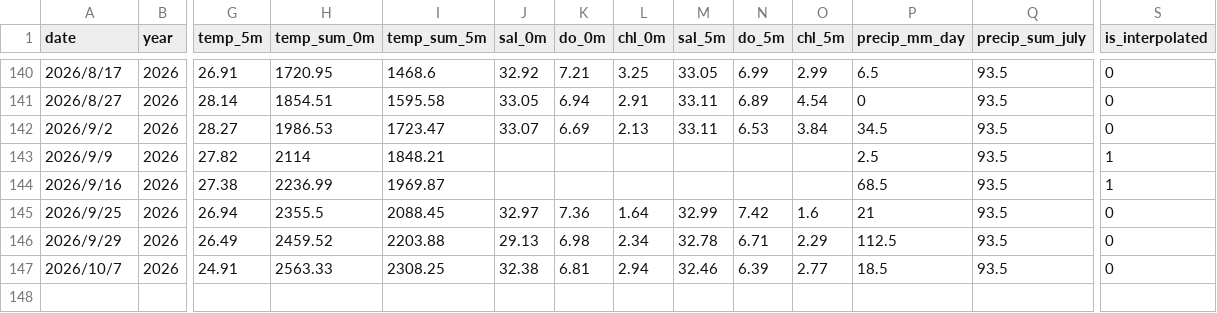
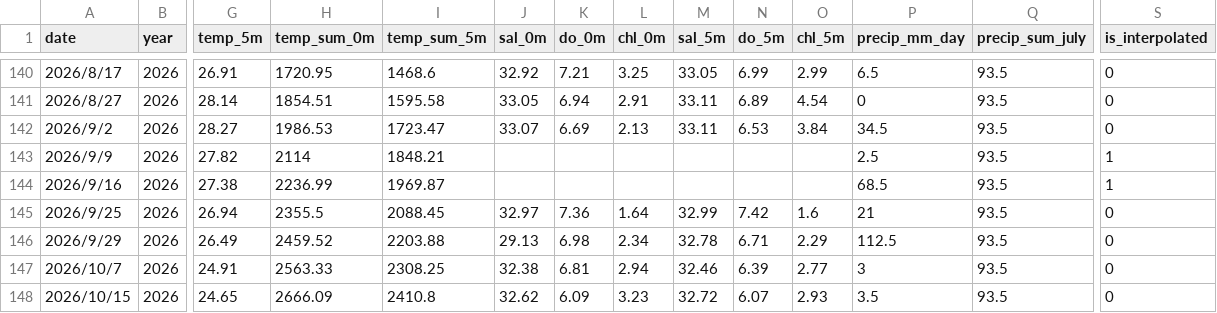
Before and after one commit to NagataYudai/akitsu_oyster_app, a CSV file: oyster_akitsu.csv, drawn as a sheet; only a part is shown, gaps mark what is left out; rows hold the shown columns only; the diff names each change by its address in the sheet, - before the commit and + after, or states it on an @@ line.

```diff
--- a/oyster_akitsu.csv
+++ b/oyster_akitsu.csv
-P147 (precip_mm_day): 18.5
+P147 (precip_mm_day): 3
+row 148: 2026/10/15 | 2026 | 24.65 | 2666.09 | 2410.8 | 32.62 | 6.09 | 3.23 | 32.72 | 6.07 | 2.93 | 3.5 | 93.5 | 0
```
Also changed, not shown: 1 other file.
